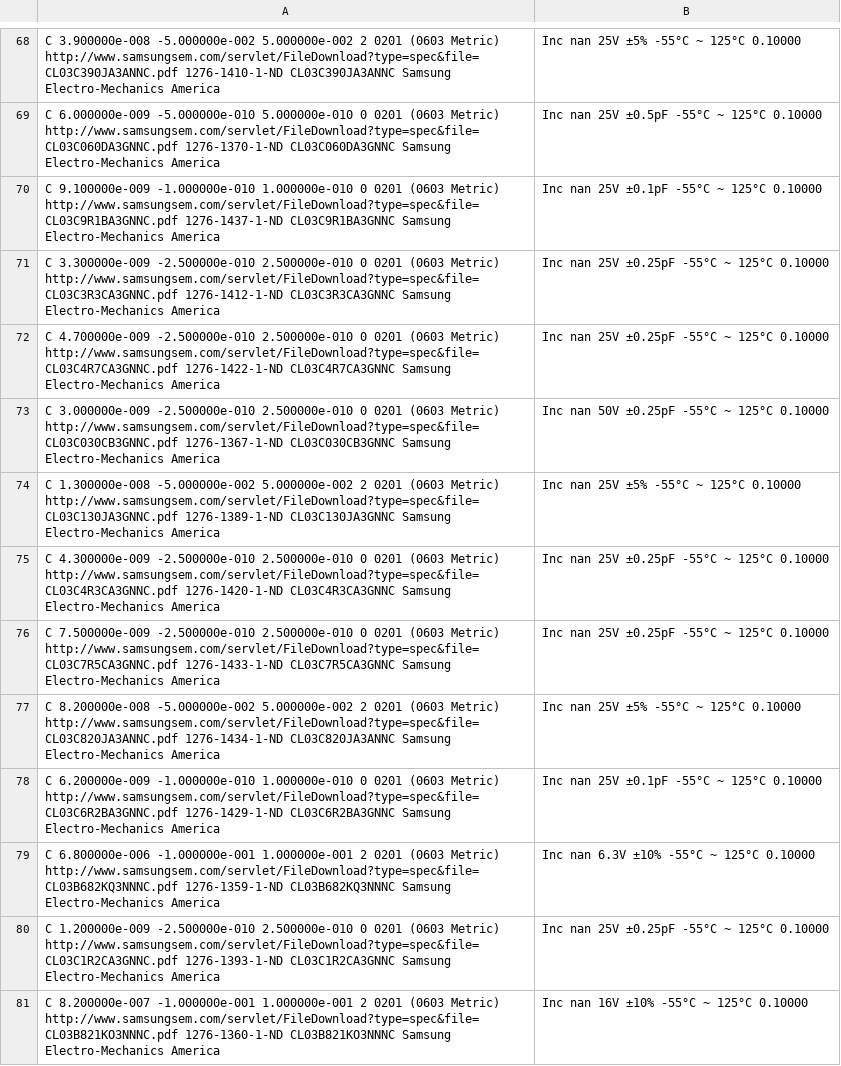
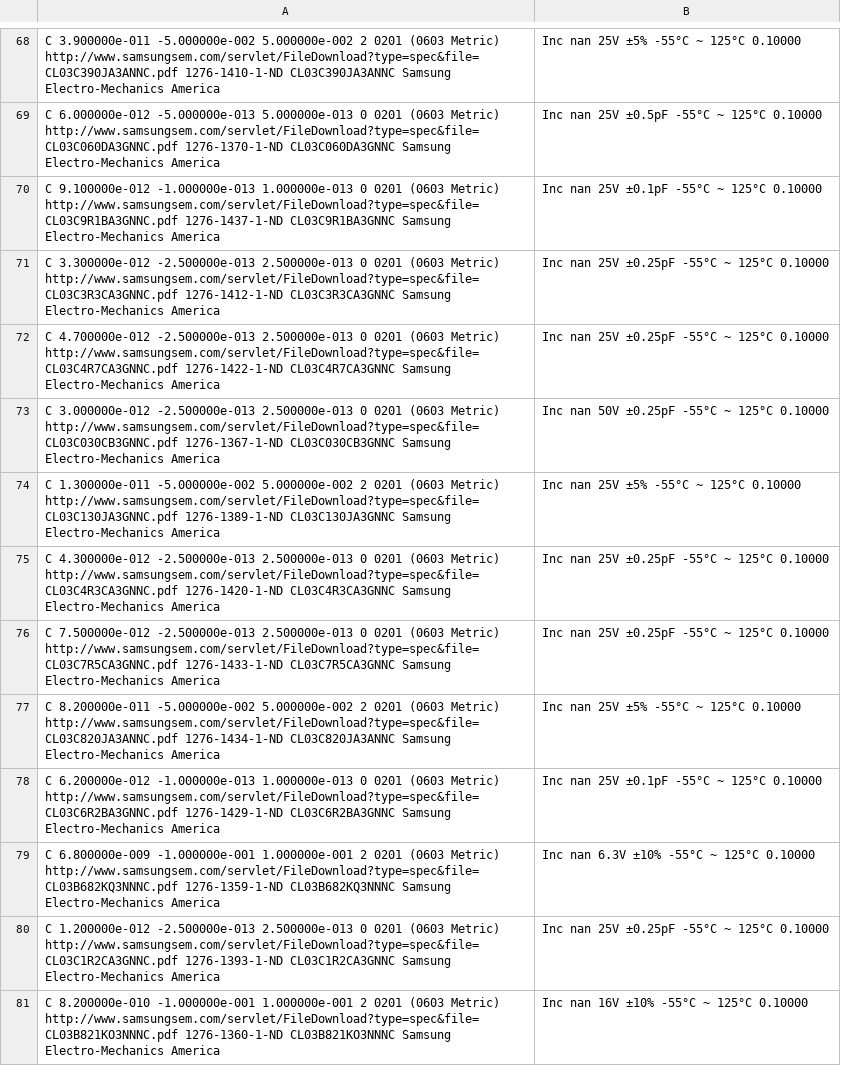
Before and after one commit to TheTesla/DigiKeyCSV2KiCadSCHpatcher, a CSV file: Capacitors.csv, drawn as a sheet; only a part is shown, gaps mark what is left out; the diff covers the shown part only; the diff names each change by its address in the sheet, - before the commit and + after, or states it on an @@ line.

```diff
--- a/Capacitors.csv
+++ b/Capacitors.csv
-A68: C 3.900000e-008 -5.000000e-002 5.000000e-002…
+A68: C 3.900000e-011 -5.000000e-002 5.000000e-002…
-A69: C 6.000000e-009 -5.000000e-010 5.000000e-010 0 0201…
+A69: C 6.000000e-012 -5.000000e-013 5.000000e-013 0 0201…
-A70: C 9.100000e-009 -1.000000e-010 1.000000e-010 0 0201…
+A70: C 9.100000e-012 -1.000000e-013 1.000000e-013 0 0201…
-A71: C 3.300000e-009 -2.500000e-010 2.500000e-010 0 0201…
+A71: C 3.300000e-012 -2.500000e-013 2.500000e-013 0 0201…
-A72: C 4.700000e-009 -2.500000e-010 2.500000e-010 0 0201…
+A72: C 4.700000e-012 -2.500000e-013 2.500000e-013 0 0201…
-A73: C 3.000000e-009 -2.500000e-010 2.500000e-010 0 0201…
+A73: C 3.000000e-012 -2.500000e-013 2.500000e-013 0 0201…
-A74: C 1.300000e-008 -5.000000e-002 5.000000e-002…
+A74: C 1.300000e-011 -5.000000e-002 5.000000e-002…
-A75: C 4.300000e-009 -2.500000e-010 2.500000e-010 0 0201…
+A75: C 4.300000e-012 -2.500000e-013 2.500000e-013 0 0201…
-A76: C 7.500000e-009 -2.500000e-010 2.500000e-010 0 0201…
+A76: C 7.500000e-012 -2.500000e-013 2.500000e-013 0 0201…
-A77: C 8.200000e-008 -5.000000e-002 5.000000e-002…
+A77: C 8.200000e-011 -5.000000e-002 5.000000e-002…
-A78: C 6.200000e-009 -1.000000e-010 1.000000e-010 0 0201…
+A78: C 6.200000e-012 -1.000000e-013 1.000000e-013 0 0201…
-A79: C 6.800000e-006 -1.000000e-001 1.000000e-001…
+A79: C 6.800000e-009 -1.000000e-001 1.000000e-001…
-A80: C 1.200000e-009 -2.500000e-010 2.500000e-010 0 0201…
+A80: C 1.200000e-012 -2.500000e-013 2.500000e-013 0 0201…
-A81: C 8.200000e-007 -1.000000e-001 1.000000e-001…
+A81: C 8.200000e-010 -1.000000e-001 1.000000e-001…
```
Also changed, not shown: 85 edited cells elsewhere in this file, 6 other files.
